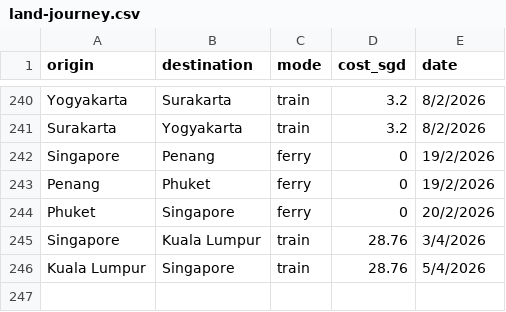
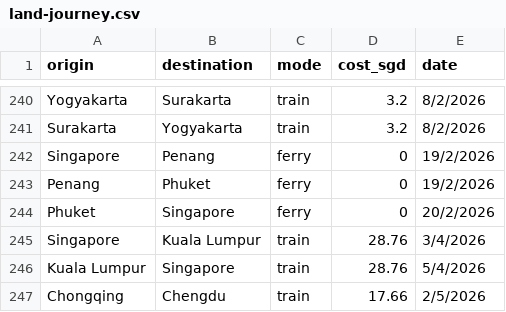
Before and after one commit to xuanx1/worldOyster, a CSV file: land-journey.csv, drawn as a sheet; only a part is shown, gaps mark what is left out; the diff names each change by its address in the sheet, - before the commit and + after, or states it on an @@ line.

```diff
--- a/land-journey.csv
+++ b/land-journey.csv
+row 247: Chongqing | Chengdu | train | 17.66 | 2/5/2026
```
Also changed, not shown: flightdiary.csv, 2 other files.
